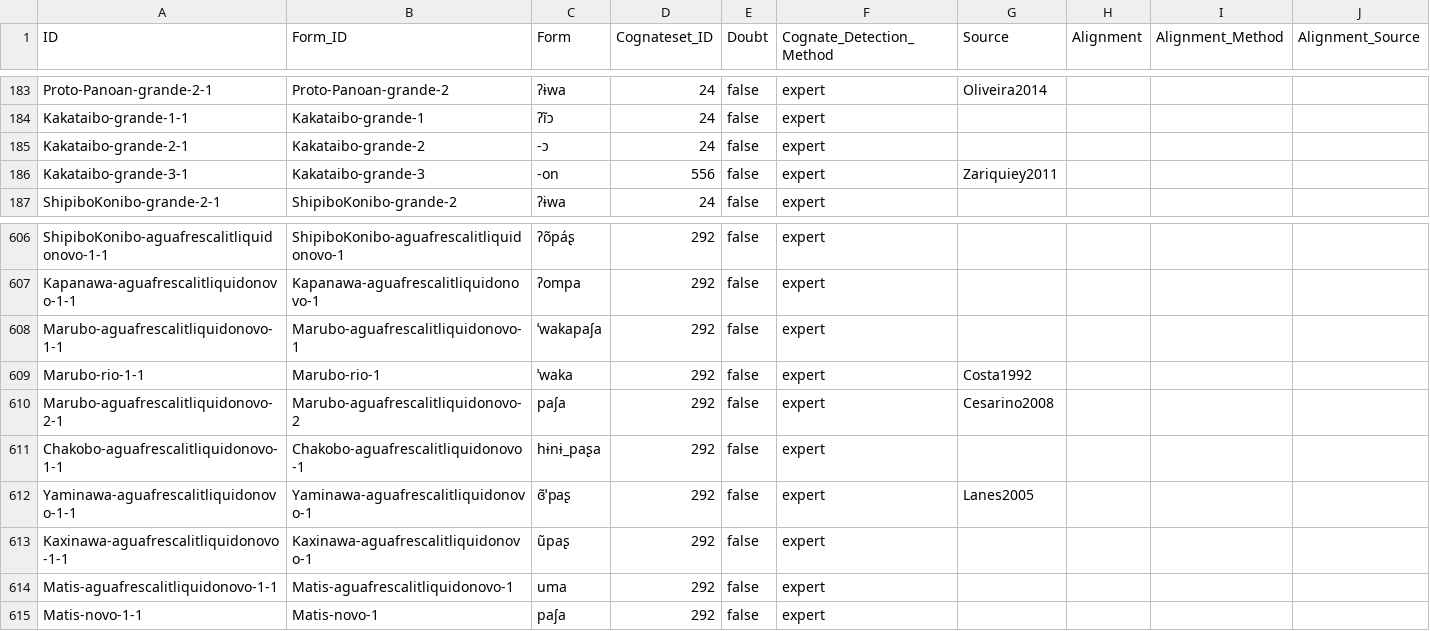
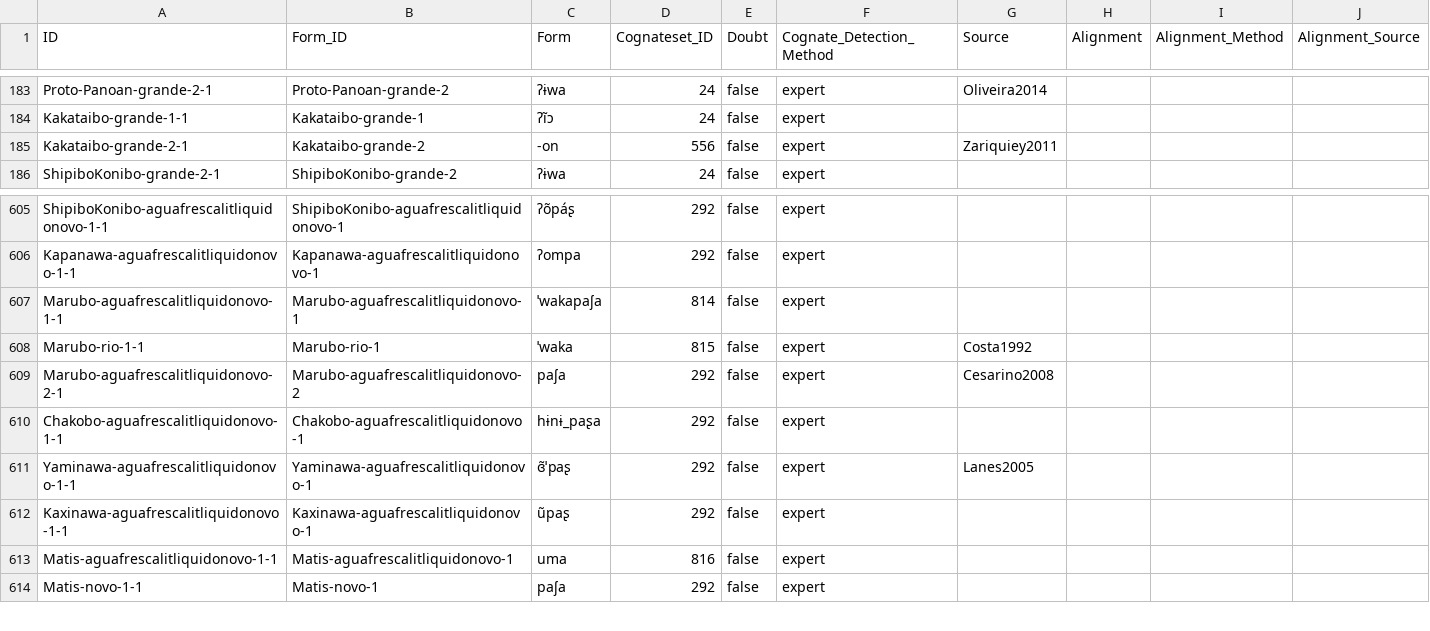
Before and after one commit to pano-takanan-history/oliveiraprotopanoan, a CSV file: cldf/cognates.csv, drawn as a sheet; only a part is shown, gaps mark what is left out.

```diff
--- a/cldf/cognates.csv
+++ b/cldf/cognates.csv
@@ -184,4 +184,3 @@ Proto-Panoan-grande-2-1,Proto-Panoan-grande-2,ʔɨwa,24,false,expert,Oliveira201
 Kakataibo-grande-1-1,Kakataibo-grande-1,ʔĩɔ,24,false,expert,,,,
-Kakataibo-grande-2-1,Kakataibo-grande-2,-ɔ,24,false,expert,,,,
-Kakataibo-grande-3-1,Kakataibo-grande-3,-on,556,false,expert,Zariquiey2011,,,
+Kakataibo-grande-2-1,Kakataibo-grande-2,-on,556,false,expert,Zariquiey2011,,,
 ShipiboKonibo-grande-2-1,ShipiboKonibo-grande-2,ʔɨwa,24,false,expert,,,,
@@ -607,4 +606,4 @@ ShipiboKonibo-aguafrescalitliquidonovo-1-1,ShipiboKonibo-aguafrescalitliquidonov
 Kapanawa-aguafrescalitliquidonovo-1-1,Kapanawa-aguafrescalitliquidonovo-1,ʔompa,292,false,expert,,,,
-Marubo-aguafrescalitliquidonovo-1-1,Marubo-aguafrescalitliquidonovo-1,ˈwakapaʃa,292,false,expert,,,,
-Marubo-rio-1-1,Marubo-rio-1,ˈwaka,292,false,expert,Costa1992,,,
+Marubo-aguafrescalitliquidonovo-1-1,Marubo-aguafrescalitliquidonovo-1,ˈwakapaʃa,814,false,expert,,,,
+Marubo-rio-1-1,Marubo-rio-1,ˈwaka,815,false,expert,Costa1992,,,
 Marubo-aguafrescalitliquidonovo-2-1,Marubo-aguafrescalitliquidonovo-2,paʃa,292,false,expert,Cesarino2008,,,
@@ -613,3 +612,3 @@ Yaminawa-aguafrescalitliquidonovo-1-1,Yaminawa-aguafrescalitliquidonovo-1,ɞ̃ˈ
 Kaxinawa-aguafrescalitliquidonovo-1-1,Kaxinawa-aguafrescalitliquidonovo-1,ũpaʂ,292,false,expert,,,,
-Matis-aguafrescalitliquidonovo-1-1,Matis-aguafrescalitliquidonovo-1,uma,292,false,expert,,,,
+Matis-aguafrescalitliquidonovo-1-1,Matis-aguafrescalitliquidonovo-1,uma,816,false,expert,,,,
 Matis-novo-1-1,Matis-novo-1,paʃa,292,false,expert,,,,
```
Also changed, not shown: raw/raw.tsv, 8 other files.
